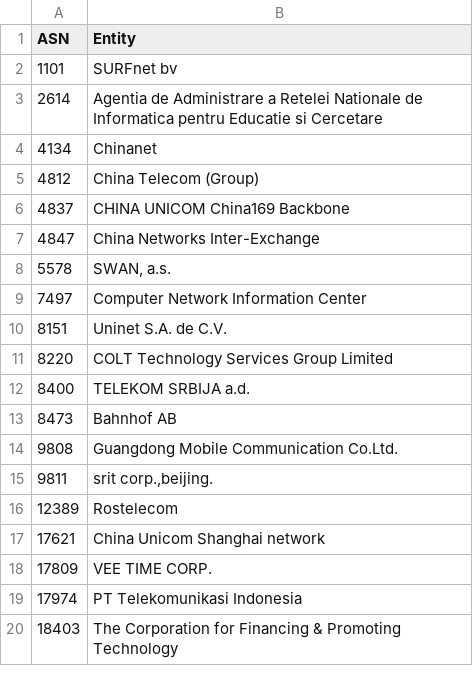
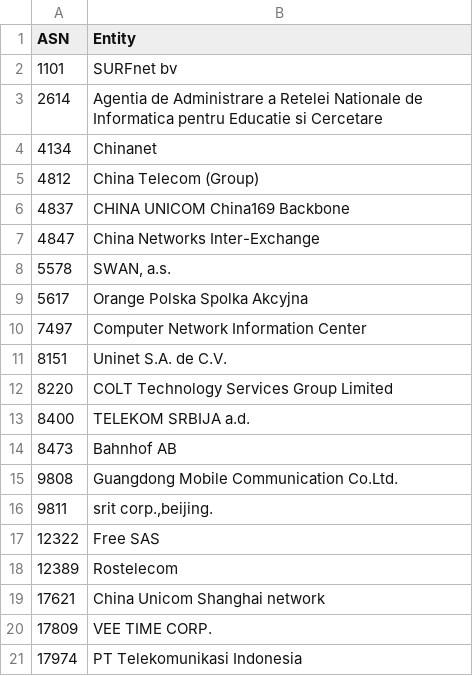
Before and after one commit to AndrewDaws/bad-asn-list, a CSV file: bad-asn-list-risky.csv, drawn as a sheet; only a part is shown; the shorter side is filled out with more unchanged rows.

```diff
--- a/bad-asn-list-risky.csv
+++ b/bad-asn-list-risky.csv
@@ -8,2 +8,3 @@ ASN,Entity
 5578,"SWAN, a.s."
+5617,"Orange Polska Spolka Akcyjna"
 7497,"Computer Network Information Center"
@@ -15,2 +16,3 @@ ASN,Entity
 9811,"srit corp.,beijing."
+12322,"Free SAS"
 12389,"Rostelecom"
```
Also changed, not shown: bad-asn-list.csv, 1 other file.
